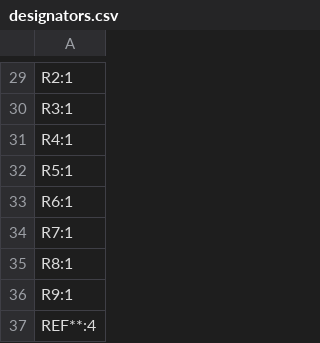
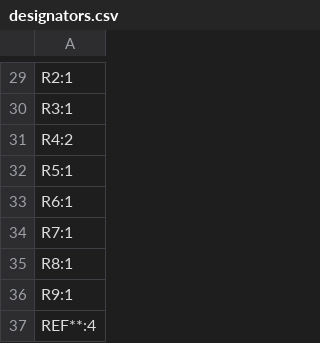
Before and after one commit to NoIwantyourcode/Drone-Swarm, a CSV file: Slave drones/production/designators.csv, drawn as a sheet; only a part is shown, gaps mark what is left out.

```diff
--- a/Slave drones/production/designators.csv
+++ b/Slave drones/production/designators.csv
@@ -30,3 +30,3 @@ R2:1
 R3:1
-R4:1
+R4:2
 R5:1
```
Also changed, not shown: Slave drones/production/bom.csv, Slave drones/production/positions.csv, 11 other files.
